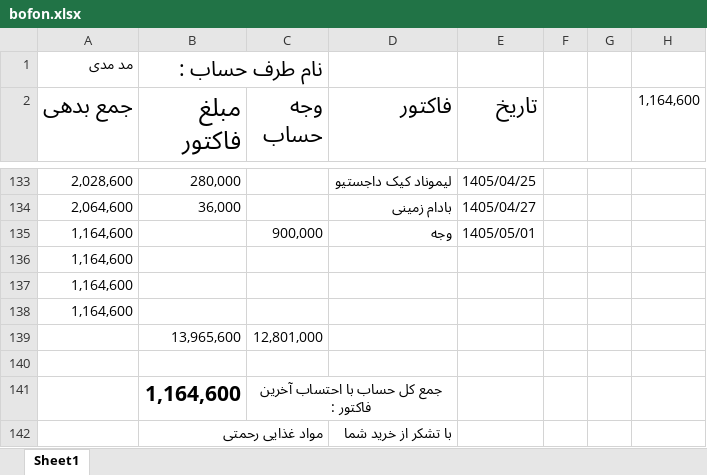
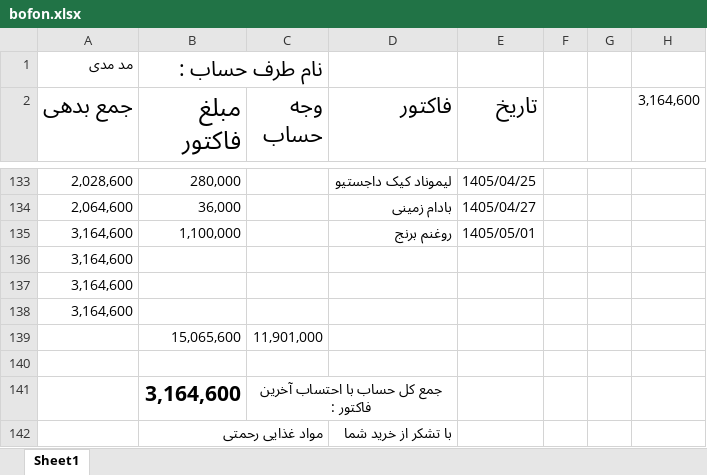
Before and after one commit to Hamidmarket/hesab, an Excel workbook: customers/bofon.xlsx, sheet Sheet1, drawn as a sheet; only a part is shown, gaps mark what is left out; values as stored, in another font and other column widths than the file's, no borders; conditional formats not drawn; removed rows and columns are numbered as before the commit, all else as after; the diff names each change by its address in the sheet, - before the commit and + after, or states it on an @@ line.

```diff
--- a/customers/bofon.xlsx (sheet Sheet1)
+++ b/customers/bofon.xlsx (sheet Sheet1)
-H2: 1,164,600
+H2: 3,164,600
-row 135: 1,164,600 |  | 900,000 | وجه | 1405/05/01
+row 135: 3,164,600 | 1,100,000 |  | روغنم برنج | 1405/05/01
-A136:A138 (جمع بدهی): 1,164,600
+A136:A138 (جمع بدهی): 3,164,600
-row 139:  | 13,965,600 | 12,801,000
+row 139:  | 15,065,600 | 11,901,000
-B141 (مبلغ فاکتور): 1,164,600
+B141 (مبلغ فاکتور): 3,164,600
```
Also changed, not shown: customers.xlsx, 1 other file.
